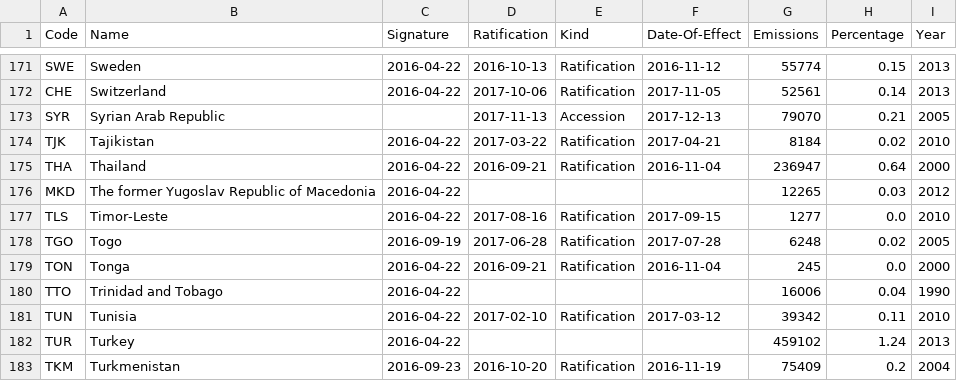
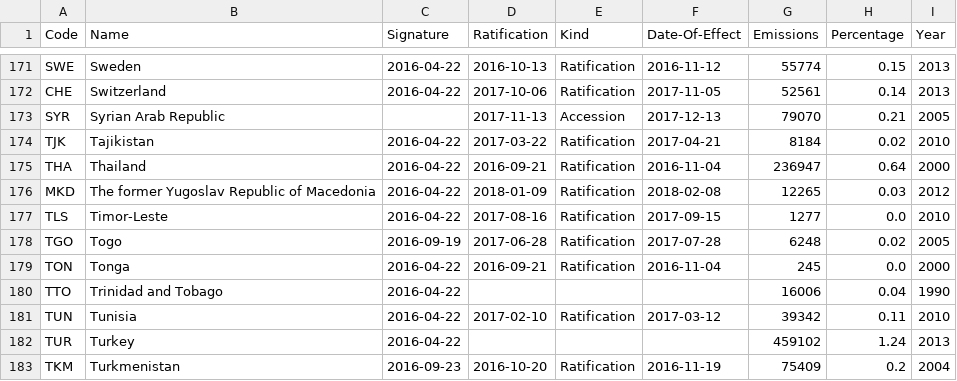
Before and after one commit to openclimatedata/paris-agreement-entry-into-force, a CSV file: data/paris-agreement-entry-into-force.csv, drawn as a sheet; only a part is shown, gaps mark what is left out.

Commit message:
Update with Macedonia

```diff
--- a/data/paris-agreement-entry-into-force.csv
+++ b/data/paris-agreement-entry-into-force.csv
@@ -175,3 +175,3 @@ TJK,Tajikistan,2016-04-22,2017-03-22,Ratification,2017-04-21,8184,0.02,2010
 THA,Thailand,2016-04-22,2016-09-21,Ratification,2016-11-04,236947,0.64,2000
-MKD,The former Yugoslav Republic of Macedonia,2016-04-22,,,,12265,0.03,2012
+MKD,The former Yugoslav Republic of Macedonia,2016-04-22,2018-01-09,Ratification,2018-02-08,12265,0.03,2012
 TLS,Timor-Leste,2016-04-22,2017-08-16,Ratification,2017-09-15,1277,0.0,2010
```
